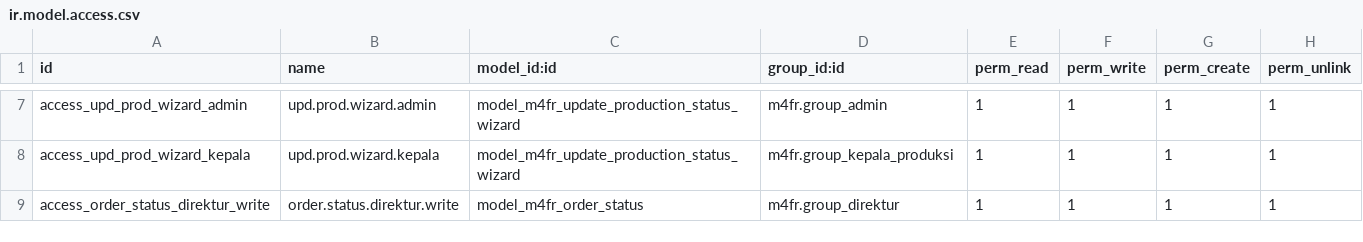
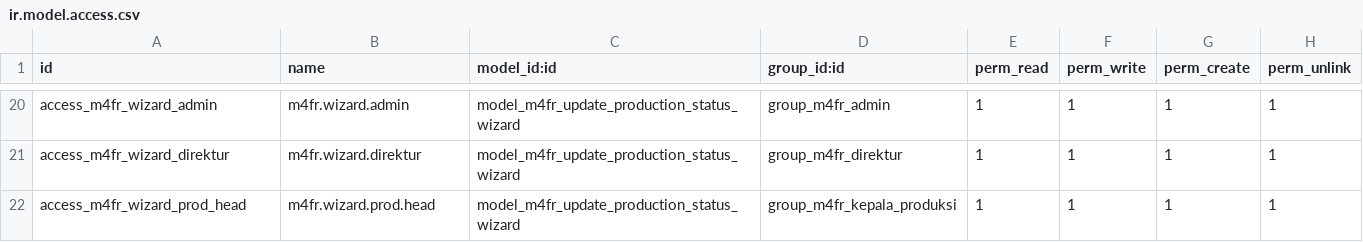
Before and after one commit to aliyahusnaf/IF3141-Implementasi-K02-G07, a CSV file: custom_addons/m4fr/security/ir.model.access.csv, drawn as a sheet; only a part is shown, gaps mark what is left out; addresses are those after the commit; the diff covers the shown part only; the diff names each change by its address in the sheet, - before the commit and + after, or states it on an @@ line.

Commit message:
fix: D1 RBAC, model access rules, and production flow

```diff
--- a/custom_addons/m4fr/security/ir.model.access.csv
+++ b/custom_addons/m4fr/security/ir.model.access.csv
-A20 (id): access_upd_prod_wizard_admin
+A20 (id): access_m4fr_wizard_admin
-B20 (name): upd.prod.wizard.admin
+B20 (name): m4fr.wizard.admin
-D20 (group_id:id): m4fr.group_admin
+D20 (group_id:id): group_m4fr_admin
-A21 (id): access_upd_prod_wizard_kepala
+A21 (id): access_m4fr_wizard_direktur
-B21 (name): upd.prod.wizard.kepala
+B21 (name): m4fr.wizard.direktur
-D21 (group_id:id): m4fr.group_kepala_produksi
+D21 (group_id:id): group_m4fr_direktur
-A22 (id): access_order_status_direktur_write
+A22 (id): access_m4fr_wizard_prod_head
-B22 (name): order.status.direktur.write
+B22 (name): m4fr.wizard.prod.head
-C22 (model_id:id): model_m4fr_order_status
+C22 (model_id:id): model_m4fr_update_production_status_wizard
-D22 (group_id:id): m4fr.group_direktur
+D22 (group_id:id): group_m4fr_kepala_produksi
```
Also changed, not shown: 13 added rows and 18 edited cells elsewhere in this file, 11 other files.
